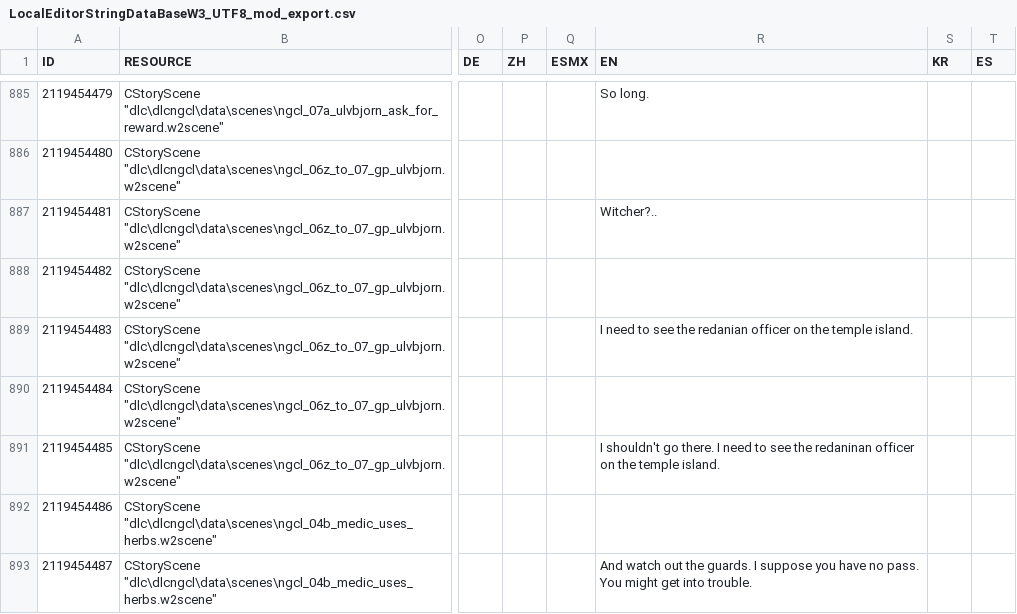
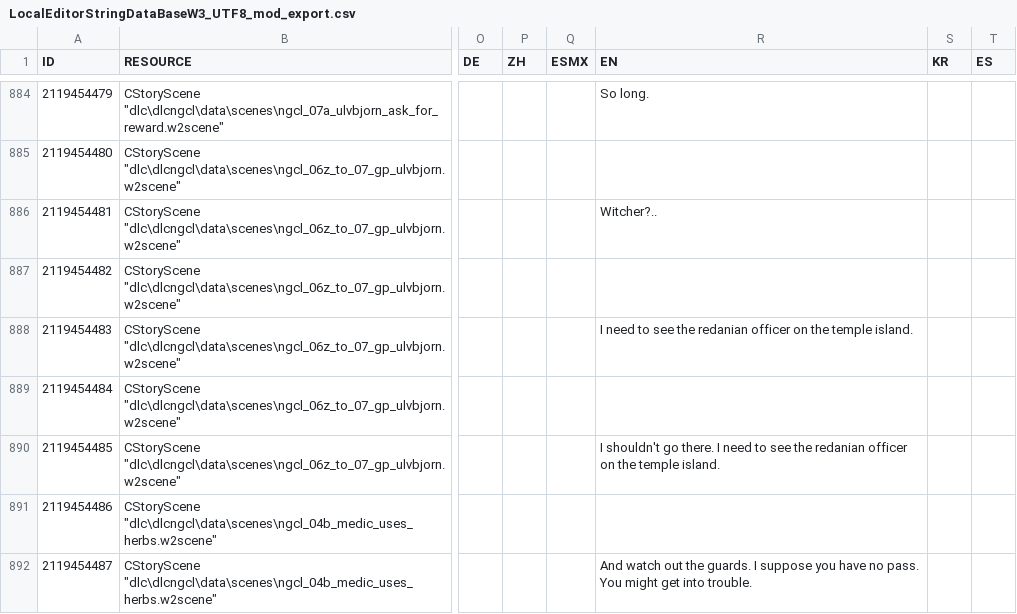
Before and after one commit to nikich340/w3.ngcl, a CSV file: LocalEditorStringDataBaseW3_UTF8_mod_export.csv, drawn as a sheet; only a part is shown, gaps mark what is left out; addresses are those after the commit; the diff covers the shown part only; the diff names each change by its address in the sheet, - before the commit and + after, or states it on an @@ line.

Commit message:
scene06z dialog fix redanaian --> redanian

```diff
--- a/LocalEditorStringDataBaseW3_UTF8_mod_export.csv
+++ b/LocalEditorStringDataBaseW3_UTF8_mod_export.csv
-R890 (EN): …see the redaninan officer on…
+R890 (EN): …see the redanian officer on…
```
Also changed, not shown: 4 removed rows and 1 edited cell elsewhere in this file, 14 other files.
